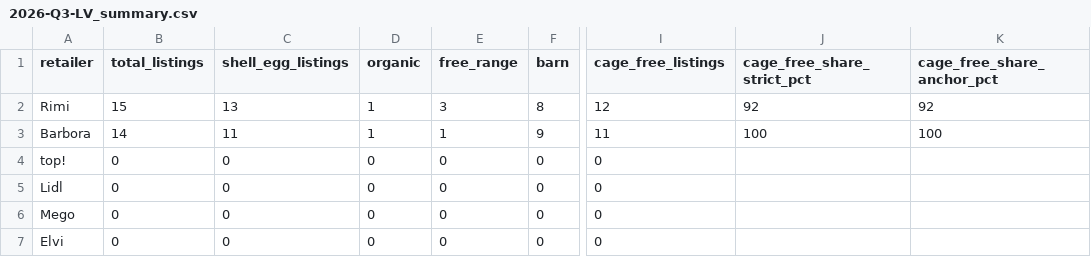
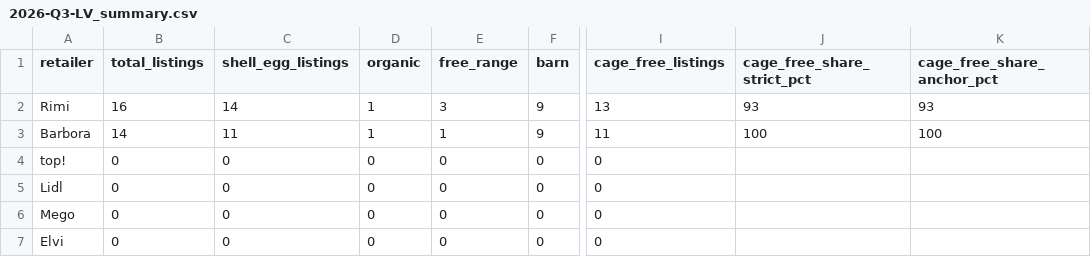
Before and after one commit to akanepajs/olas, a CSV file: scraper/data/summary/2026-Q3-LV_summary.csv, drawn as a sheet; only a part is shown, gaps mark what is left out; the diff names each change by its address in the sheet, - before the commit and + after, or states it on an @@ line.

```diff
--- a/scraper/data/summary/2026-Q3-LV_summary.csv
+++ b/scraper/data/summary/2026-Q3-LV_summary.csv
-B2 (total_listings): 15
+B2 (total_listings): 16
-C2 (shell_egg_listings): 13
+C2 (shell_egg_listings): 14
-F2 (barn): 8
+F2 (barn): 9
-I2 (cage_free_listings): 12
+I2 (cage_free_listings): 13
-J2 (cage_free_share_strict_pct): 92
+J2 (cage_free_share_strict_pct): 93
-K2 (cage_free_share_anchor_pct): 92
+K2 (cage_free_share_anchor_pct): 93
```
Also changed, not shown: scraper/data/raw/2026-Q3-LV_listings.csv, 10 other files.
